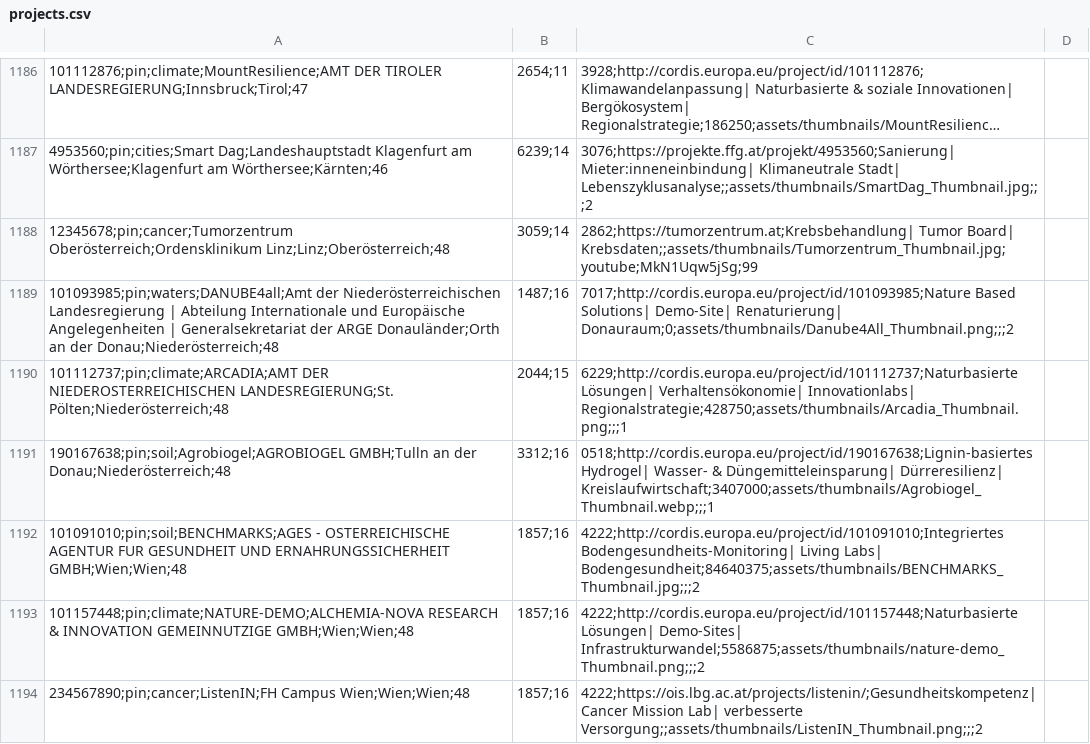
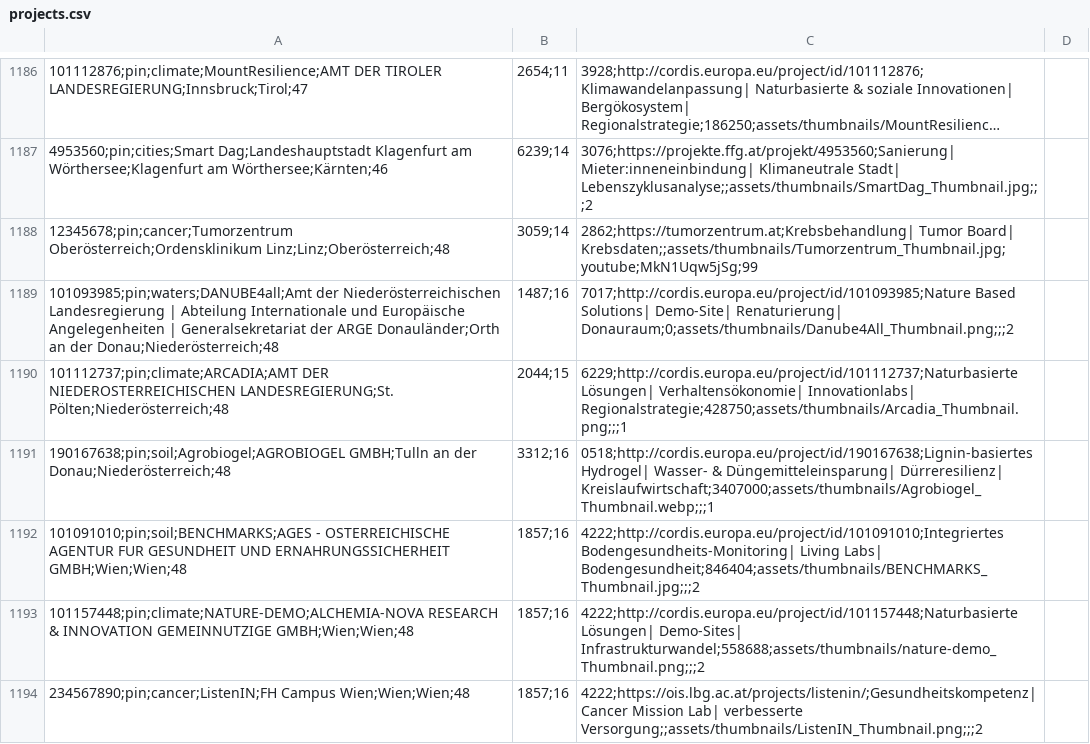
Before and after one commit to missionmanagementunit/missionslandkarte, a CSV file: data/projects.csv, drawn as a sheet; only a part is shown, gaps mark what is left out; long unchanged cells end in …; the diff names each change by its address in the sheet, - before the commit and + after, or states it on an @@ line.

Commit message:
Corrected Error With funding values

```diff
--- a/data/projects.csv
+++ b/data/projects.csv
-C1192: …Living Labs| Bodengesundheit;84640375;assets/thumbnails/BENCHMARKS_Thumbnail.jpg;;;2
+C1192: …Living Labs| Bodengesundheit;846404;assets/thumbnails/BENCHMARKS_Thumbnail.jpg;;;2
-C1193: …Lösungen| Demo-Sites| Infrastrukturwandel;5586875;assets/thumbnails/nature-demo_Thumbnail.png;;;2
+C1193: …Lösungen| Demo-Sites| Infrastrukturwandel;558688;assets/thumbnails/nature-demo_Thumbnail.png;;;2
```
Also changed, not shown: 2 other files.
